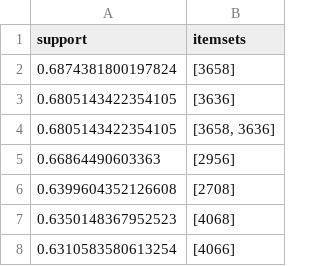
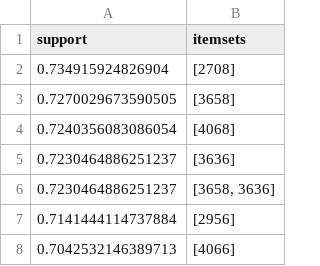
Before and after one commit to Wassim-AlKhouri/data_mining, a CSV file: results/results_database.csv, drawn as a sheet.

```diff
--- a/results/results_database.csv
+++ b/results/results_database.csv
@@ -1,8 +1,8 @@
 support;itemsets
-0.6874381800197824;[3658]
-0.6805143422354105;[3636]
-0.6805143422354105;[3658, 3636]
-0.66864490603363;[2956]
-0.6399604352126608;[2708]
-0.6350148367952523;[4068]
-0.6310583580613254;[4066]
+0.734915924826904;[2708]
+0.7270029673590505;[3658]
+0.7240356083086054;[4068]
+0.7230464886251237;[3636]
+0.7230464886251237;[3658, 3636]
+0.7141444114737884;[2956]
+0.7042532146389713;[4066]
```
Also changed, not shown: results/results_2.csv, results/results_3.csv, 29 other files.
